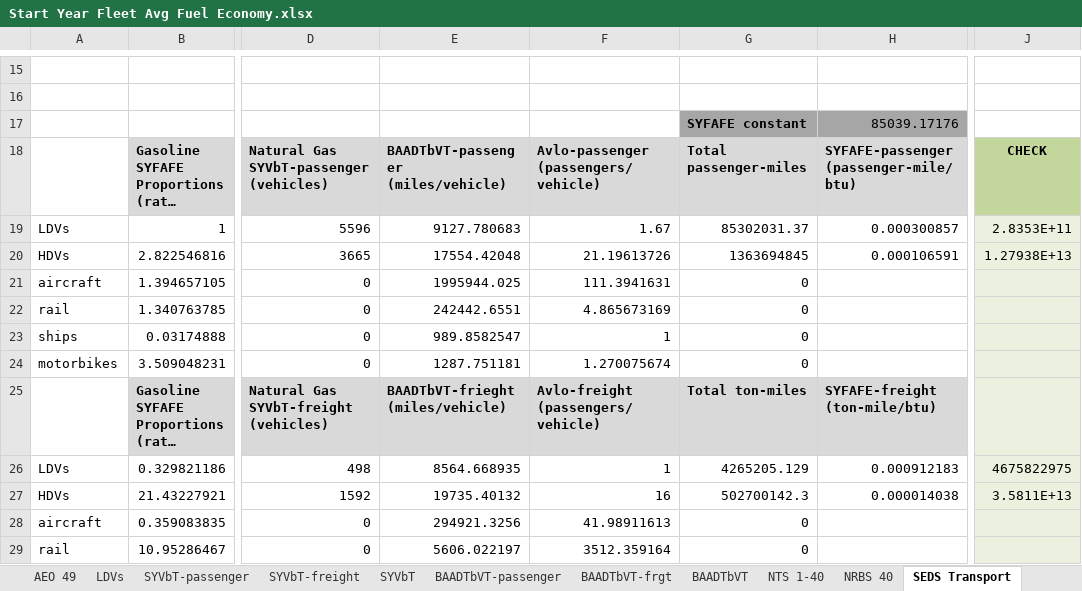
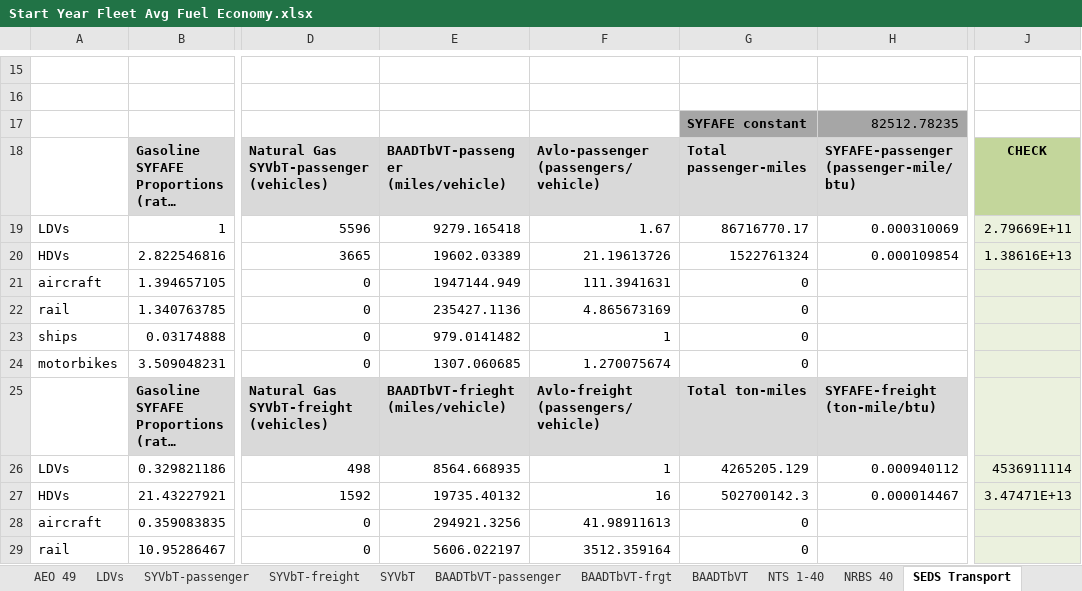
Before and after one commit to EnergyInnovation/eps-pennsylvania, an Excel workbook: InputData/trans/SYFAFE/Start Year Fleet Avg Fuel Economy.xlsx, sheet SEDS Transport, drawn as a sheet; only a part is shown, gaps mark what is left out; long unchanged cells end in …; values as stored, in another font and other column widths than the file's, no borders; the diff names each change by its address in the sheet, - before the commit and + after, or states it on an @@ line.

```diff
--- a/InputData/trans/SYFAFE/Start Year Fleet Avg Fuel Economy.xlsx (sheet SEDS Transport)
+++ b/InputData/trans/SYFAFE/Start Year Fleet Avg Fuel Economy.xlsx (sheet SEDS Transport)
-H17: 85039.17176
+H17: 82512.78235
-E19: 9127.780683
+E19: 9279.165418
-G19: 85302031.37
+G19: 86716770.17
-H19: 0.000300857
+H19: 0.000310069
-J19: 2.8353E+11
+J19: 2.79669E+11
-E20: 17554.42048
+E20: 19602.03389
-G20: 1363694845
+G20: 1522761324
-H20: 0.000106591
+H20: 0.000109854
-J20: 1.27938E+13
+J20: 1.38616E+13
-E21: 1995944.025
+E21: 1947144.949
-E22: 242442.6551
+E22: 235427.1136
-E23: 989.8582547
+E23: 979.0141482
-E24: 1287.751181
+E24: 1307.060685
-H26: 0.000912183
+H26: 0.000940112
-J26: 4675822975
+J26: 4536911114
-H27: 0.000014038
+H27: 0.000014467
-J27: 3.5811E+13
+J27: 3.47471E+13
```
Also changed, not shown: sheet BAADTbVT, sheet SYFAFE-frgt, sheet About, InputData/elec/SoESCaOMCbIC/Share of Electricity Sector Capital and OM Costs by ISIC Code.xlsx, InputData/elec/SoTCCbIC/Share of Transmission Capital Costs by ISIC Code.xlsx, 42 other files.
